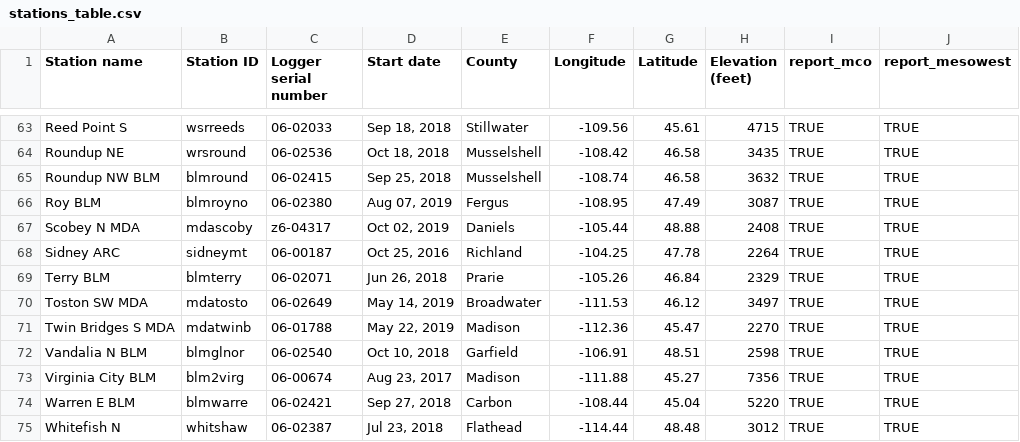
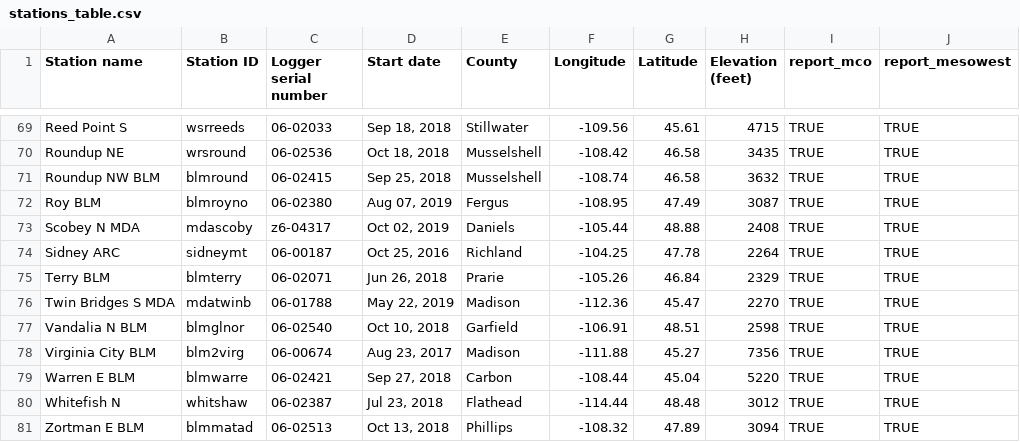
Before and after one commit to zhoylman/mesonet-download, a CSV file: data/stations_table.csv, drawn as a sheet; only a part is shown, gaps mark what is left out; the shorter side is filled out with more unchanged rows; removed rows and columns are numbered as before the commit, all else as after; the diff covers the shown part only; the diff names each change by its address in the sheet, - before the commit and + after, or states it on an @@ line.

```diff
--- a/data/stations_table.csv
+++ b/data/stations_table.csv
-row 70: Toston SW MDA | mdatosto | 06-02649 | May 14, 2019 | Broadwater | -111.53 | 46.12 | 3497 | TRUE | TRUE
```
Also changed, not shown: 6 added rows, 1 moved row and 2 edited cells elsewhere in this file, 4 other files.
